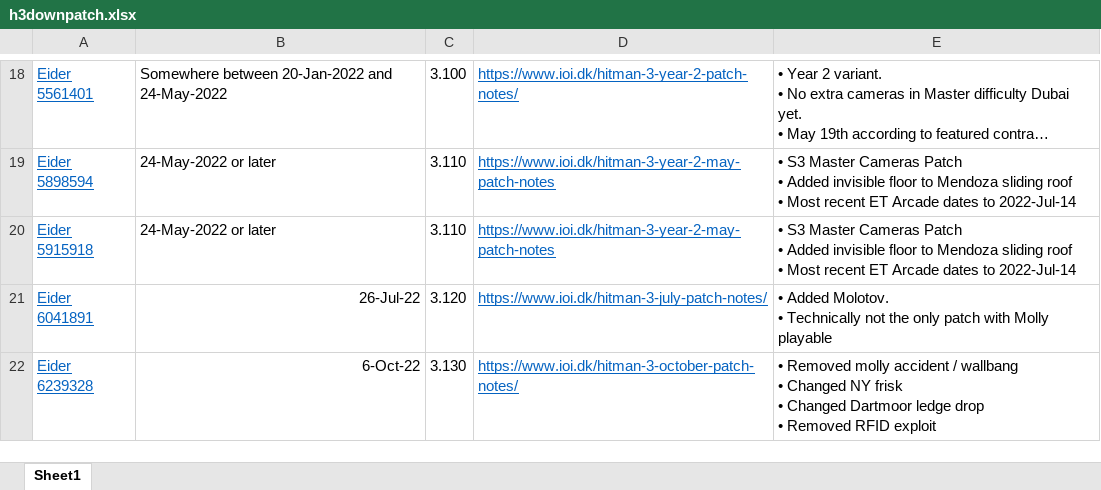
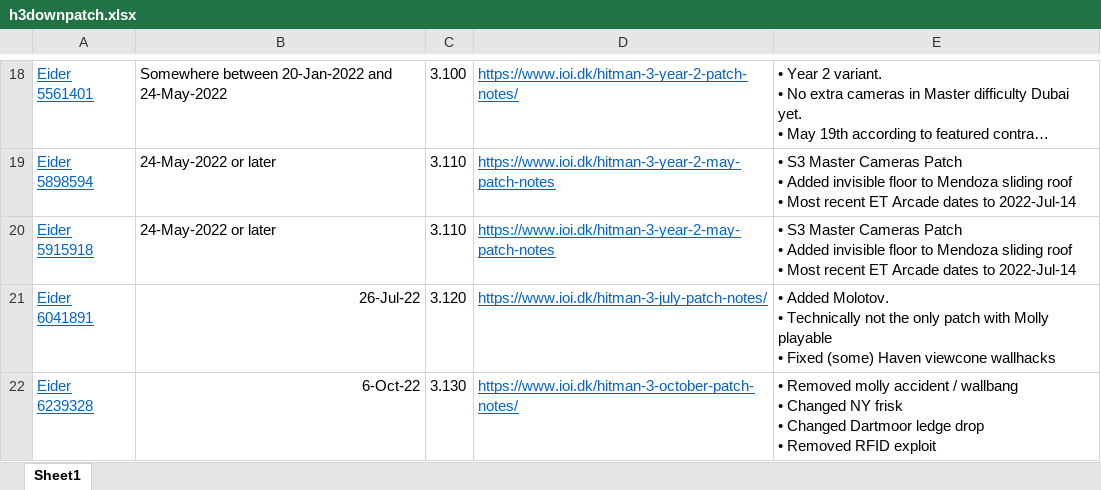
Before and after one commit to solderq35/hitman-3-downpatch, an Excel workbook: h3downpatch.xlsx, sheet Sheet1, drawn as a sheet; only a part is shown, gaps mark what is left out; long unchanged cells end in …; values as stored, in another font and other column widths than the file's, no borders; ↵ is a line break in a cell; the diff names each change by its address in the sheet, - before the commit and + after, or states it on an @@ line.

Commit message:
maybe switch to just markdown for table

```diff
--- a/h3downpatch.xlsx (sheet Sheet1)
+++ b/h3downpatch.xlsx (sheet Sheet1)
-E21: …Molly playable
+E21: …Molly playable ↵ • Fixed (some) Haven viewcone wallhacks
```
Also changed, not shown: 1 other file.
